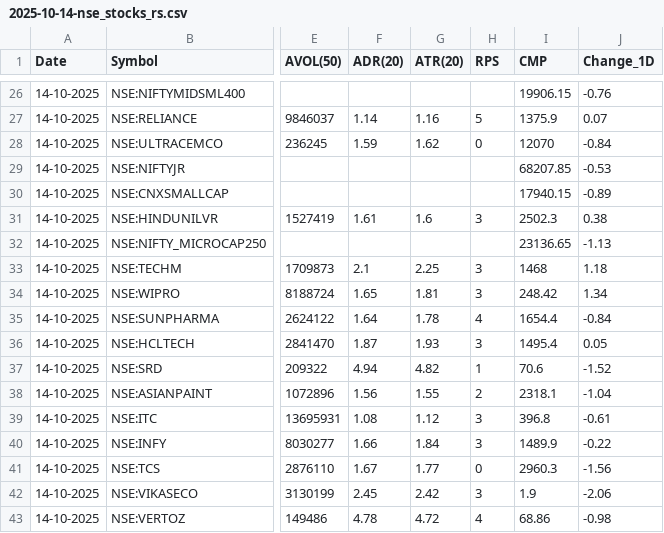
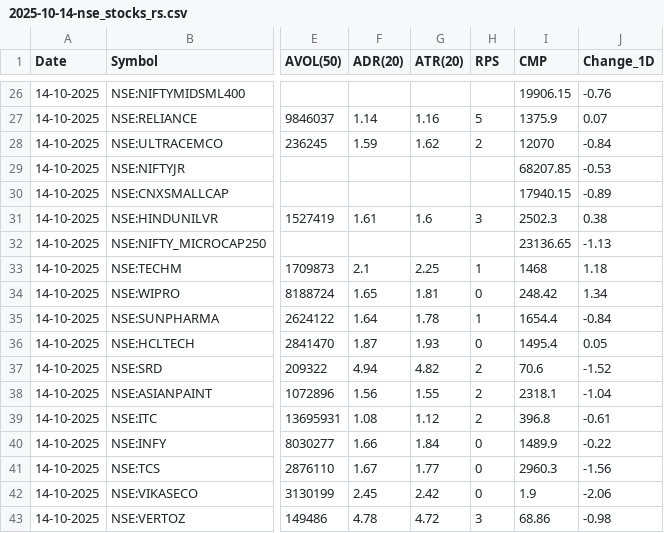
Before and after one commit to tanejahimanshu/Trading, a CSV file: 2025-10-14-nse_stocks_rs.csv, drawn as a sheet; only a part is shown, gaps mark what is left out; the diff covers the shown part only; the diff names each change by its address in the sheet, - before the commit and + after, or states it on an @@ line.

```diff
--- a/2025-10-14-nse_stocks_rs.csv
+++ b/2025-10-14-nse_stocks_rs.csv
-H28 (RPS): 0
+H28 (RPS): 2
-H33 (RPS): 3
+H33 (RPS): 1
-H34 (RPS): 3
+H34 (RPS): 0
-H35 (RPS): 4
+H35 (RPS): 1
-H36 (RPS): 3
+H36 (RPS): 0
-H37 (RPS): 1
+H37 (RPS): 2
-H39 (RPS): 3
+H39 (RPS): 2
-H40 (RPS): 3
+H40 (RPS): 0
-H42 (RPS): 3
+H42 (RPS): 0
-H43 (RPS): 4
+H43 (RPS): 3
```
Also changed, not shown: 14 edited cells elsewhere in this file.
